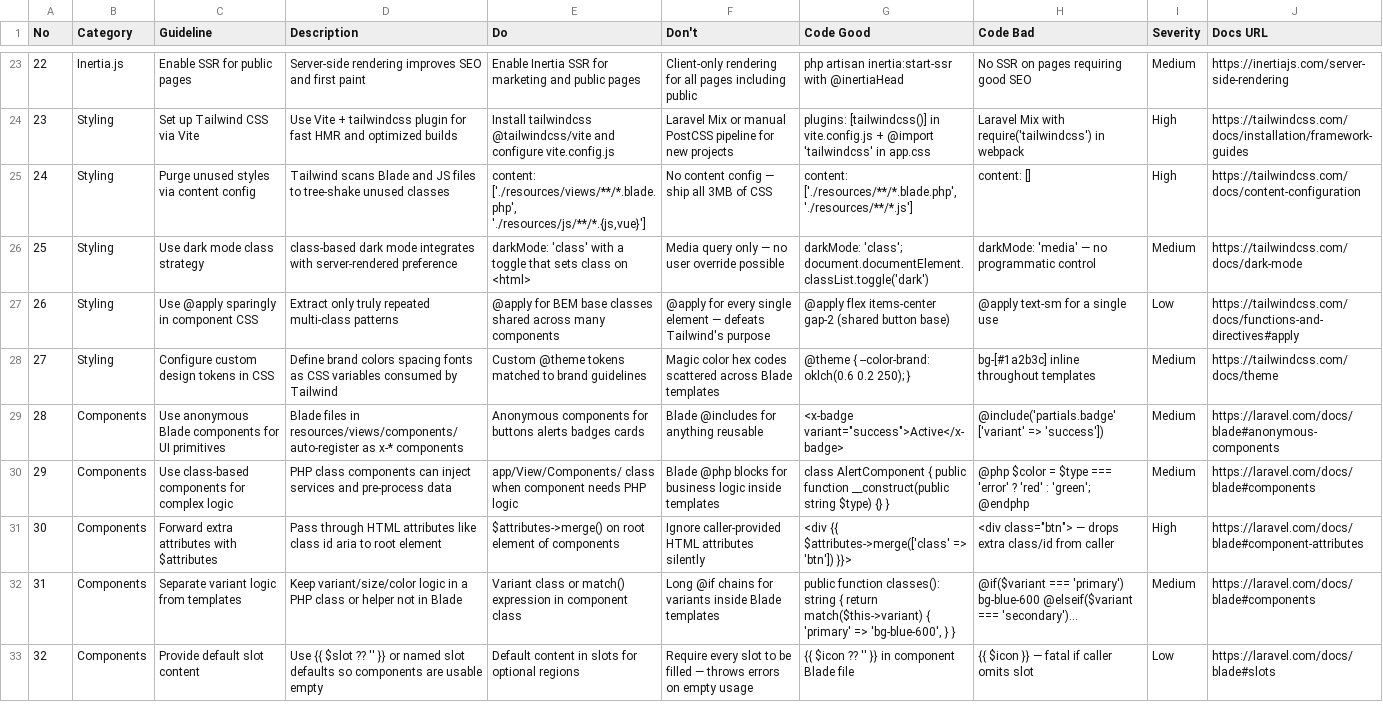
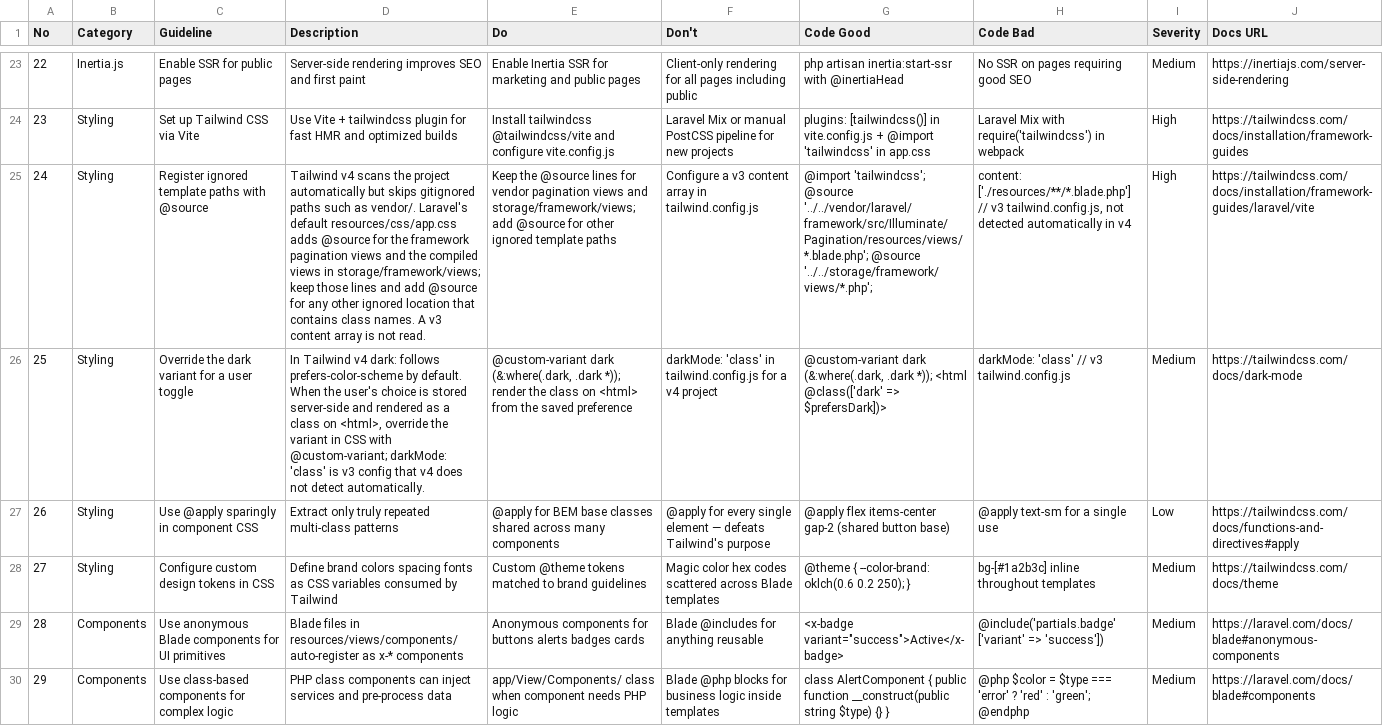
Before and after one commit to What0ff/snowe-ui-skill, a CSV file: skill/snowe-ui-skill/data/stacks/laravel.csv, drawn as a sheet; only a part is shown, gaps mark what is left out; the shorter side is filled out with more unchanged rows; the diff names each change by its address in the sheet, - before the commit and + after, or states it on an @@ line.

```diff
--- a/skill/snowe-ui-skill/data/stacks/laravel.csv
+++ b/skill/snowe-ui-skill/data/stacks/laravel.csv
-C25 (Guideline): Purge unused styles via content config
+C25 (Guideline): Register ignored template paths with @source
-D25 (Description): Tailwind scans Blade and JS files to tree-shake unused classes
+D25 (Description): Tailwind v4 scans the project automatically but skips gitignored paths such as vendor/. Laravel's default resources/css/app.css adds @source for the framework pagination views and the compiled views in storage/framework/views; keep those lines and add @source for any other ignored location that contains class names. A v3 content array is not read.
-E25 (Do): content: ['./resources/views/**/*.blade.php', './resources/js/**/*.{js,vue}']
+E25 (Do): Keep the @source lines for vendor pagination views and storage/framework/views; add @source for other ignored template paths
-F25 (Don't): No content config — ship all 3MB of CSS
+F25 (Don't): Configure a v3 content array in tailwind.config.js
-G25 (Code Good): content: ['./resources/**/*.blade.php', './resources/**/*.js']
+G25 (Code Good): @import 'tailwindcss'; @source '../../vendor/laravel/framework/src/Illuminate/Pagination/resources/views/*.blade.php'; @source '../../storage/framework/views/*.php';
-H25 (Code Bad): content: []
+H25 (Code Bad): content: ['./resources/**/*.blade.php'] // v3 tailwind.config.js, not detected automatically in v4
-J25 (Docs URL): https://tailwindcss.com/docs/content-configuration
+J25 (Docs URL): https://tailwindcss.com/docs/installation/framework-guides/laravel/vite
-C26 (Guideline): Use dark mode class strategy
+C26 (Guideline): Override the dark variant for a user toggle
-D26 (Description): class-based dark mode integrates with server-rendered preference
+D26 (Description): In Tailwind v4 dark: follows prefers-color-scheme by default. When the user's choice is stored server-side and rendered as a class on <html>, override the variant in CSS with @custom-variant; darkMode: 'class' is v3 config that v4 does not detect automatically.
-E26 (Do): darkMode: 'class' with a toggle that sets class on <html>
+E26 (Do): @custom-variant dark (&:where(.dark, .dark *)); render the class on <html> from the saved preference
-F26 (Don't): Media query only — no user override possible
+F26 (Don't): darkMode: 'class' in tailwind.config.js for a v4 project
-G26 (Code Good): darkMode: 'class'; document.documentElement.classList.toggle('dark')
+G26 (Code Good): @custom-variant dark (&:where(.dark, .dark *)); <html @class(['dark' => $prefersDark])>
-H26 (Code Bad): darkMode: 'media' — no programmatic control
+H26 (Code Bad): darkMode: 'class' // v3 tailwind.config.js
```
Also changed, not shown: skill/snowe-ui-skill/data/stacks/html-tailwind.csv.
